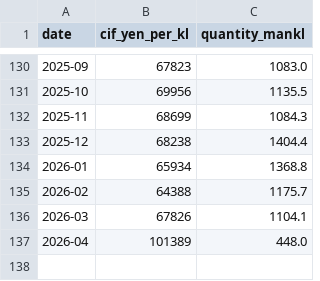
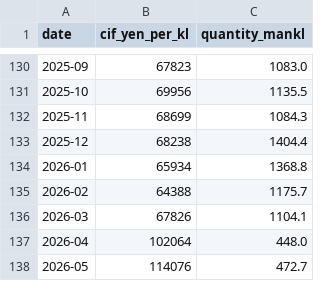
Before and after one commit to kichima-400/energy-metrics, a CSV file: data/crude_oil_cif_monthly.csv, drawn as a sheet; only a part is shown, gaps mark what is left out.

```diff
--- a/data/crude_oil_cif_monthly.csv
+++ b/data/crude_oil_cif_monthly.csv
@@ -136,2 +136,3 @@ date,cif_yen_per_kl,quantity_mankl
 2026-03,67826,1104.1
-2026-04,101389,448.0
+2026-04,102064,448.0
+2026-05,114076,472.7
```
Also changed, not shown: data/coal_cif_monthly.csv, data/lng_cif_monthly.csv, 2 other files.
